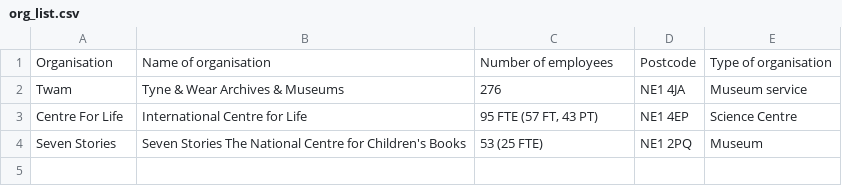
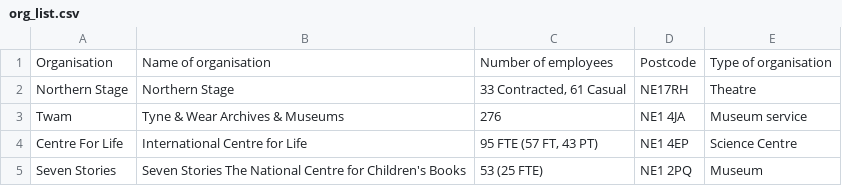
Before and after one commit to open-innovations/northumbria-culture-connect, a CSV file: src/case-studies/_data/org_list.csv, drawn as a sheet; the diff names each change by its address in the sheet, - before the commit and + after, or states it on an @@ line.

```diff
--- a/src/case-studies/_data/org_list.csv
+++ b/src/case-studies/_data/org_list.csv
+row 2: Northern Stage | Northern Stage | 33 Contracted, 61 Casual | NE17RH | Theatre
```
Also changed, not shown: src/case-studies/_data/centre_for_life_participation.csv, src/case-studies/_data/percentage_income.csv, 10 other files.
